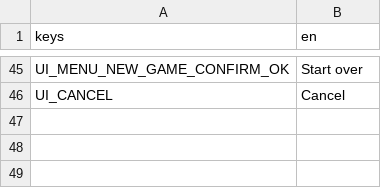
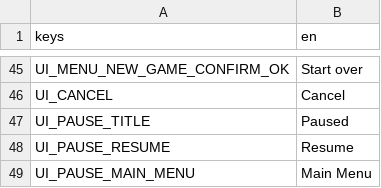
Before and after one commit to elxanbabayev0/The_Orchard, a CSV file: localization/translations.csv, drawn as a sheet; only a part is shown, gaps mark what is left out; the diff names each change by its address in the sheet, - before the commit and + after, or states it on an @@ line.

```diff
--- a/localization/translations.csv
+++ b/localization/translations.csv
+row 47: UI_PAUSE_TITLE | Paused
+row 48: UI_PAUSE_RESUME | Resume
+row 49: UI_PAUSE_MAIN_MENU | Main Menu
```
Also changed, not shown: 8 other files.
